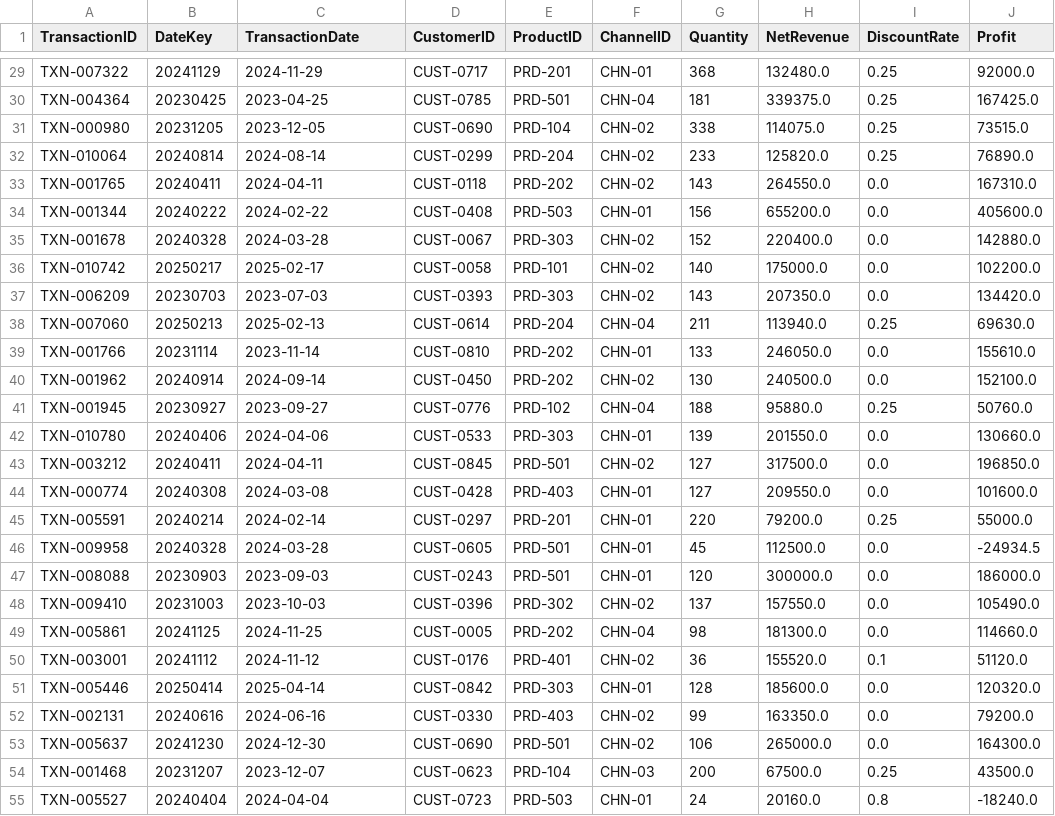
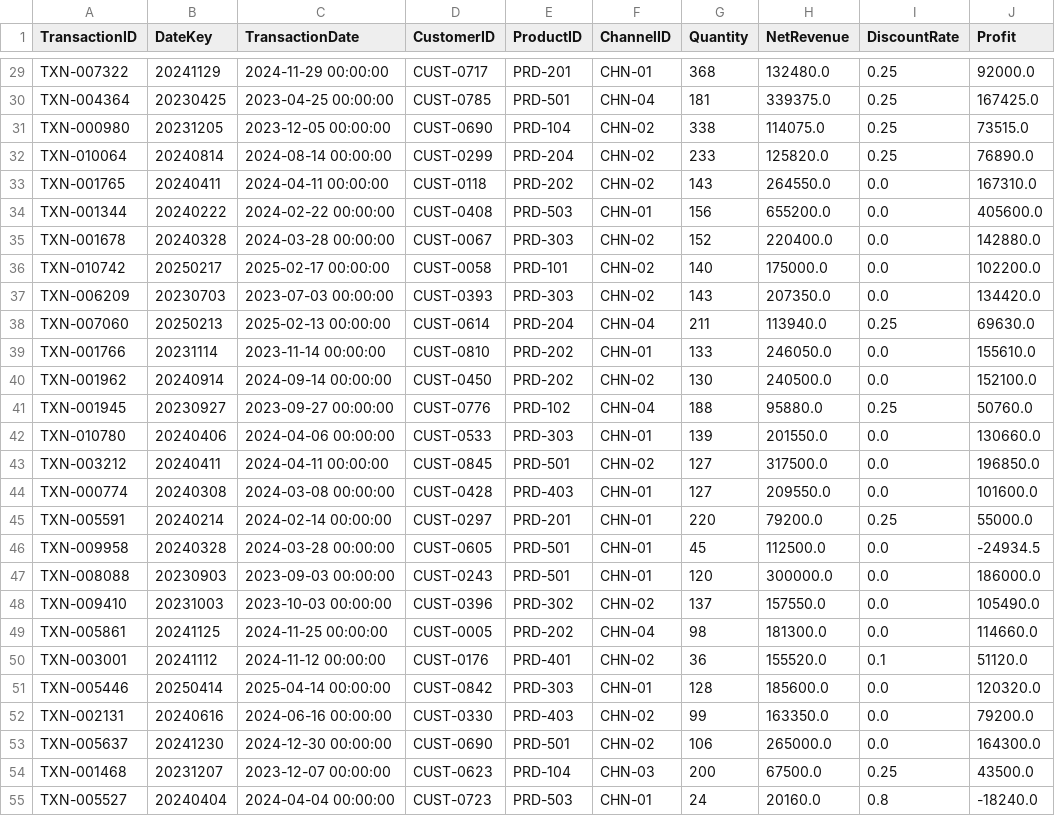
Before and after one commit to kashish5593/Insight-Agent-BI-Platform, a CSV file: data/powerbi_exports/fact_anomalies.csv, drawn as a sheet; only a part is shown, gaps mark what is left out; the diff covers the shown part only; the diff names each change by its address in the sheet, - before the commit and + after, or states it on an @@ line.

```diff
--- a/data/powerbi_exports/fact_anomalies.csv
+++ b/data/powerbi_exports/fact_anomalies.csv
-C29 (TransactionDate): 2024-11-29
+C29 (TransactionDate): 2024-11-29 00:00:00
-C30 (TransactionDate): 2023-04-25
+C30 (TransactionDate): 2023-04-25 00:00:00
-C31 (TransactionDate): 2023-12-05
+C31 (TransactionDate): 2023-12-05 00:00:00
-C32 (TransactionDate): 2024-08-14
+C32 (TransactionDate): 2024-08-14 00:00:00
-C33 (TransactionDate): 2024-04-11
+C33 (TransactionDate): 2024-04-11 00:00:00
-C34 (TransactionDate): 2024-02-22
+C34 (TransactionDate): 2024-02-22 00:00:00
-C35 (TransactionDate): 2024-03-28
+C35 (TransactionDate): 2024-03-28 00:00:00
-C36 (TransactionDate): 2025-02-17
+C36 (TransactionDate): 2025-02-17 00:00:00
-C37 (TransactionDate): 2023-07-03
+C37 (TransactionDate): 2023-07-03 00:00:00
-C38 (TransactionDate): 2025-02-13
+C38 (TransactionDate): 2025-02-13 00:00:00
-C39 (TransactionDate): 2023-11-14
+C39 (TransactionDate): 2023-11-14 00:00:00
-C40 (TransactionDate): 2024-09-14
+C40 (TransactionDate): 2024-09-14 00:00:00
-C41 (TransactionDate): 2023-09-27
+C41 (TransactionDate): 2023-09-27 00:00:00
-C42 (TransactionDate): 2024-04-06
+C42 (TransactionDate): 2024-04-06 00:00:00
-C43 (TransactionDate): 2024-04-11
+C43 (TransactionDate): 2024-04-11 00:00:00
-C44 (TransactionDate): 2024-03-08
+C44 (TransactionDate): 2024-03-08 00:00:00
-C45 (TransactionDate): 2024-02-14
+C45 (TransactionDate): 2024-02-14 00:00:00
-C46 (TransactionDate): 2024-03-28
+C46 (TransactionDate): 2024-03-28 00:00:00
-C47 (TransactionDate): 2023-09-03
+C47 (TransactionDate): 2023-09-03 00:00:00
-C48 (TransactionDate): 2023-10-03
+C48 (TransactionDate): 2023-10-03 00:00:00
-C49 (TransactionDate): 2024-11-25
+C49 (TransactionDate): 2024-11-25 00:00:00
-C50 (TransactionDate): 2024-11-12
+C50 (TransactionDate): 2024-11-12 00:00:00
-C51 (TransactionDate): 2025-04-14
+C51 (TransactionDate): 2025-04-14 00:00:00
-C52 (TransactionDate): 2024-06-16
+C52 (TransactionDate): 2024-06-16 00:00:00
-C53 (TransactionDate): 2024-12-30
+C53 (TransactionDate): 2024-12-30 00:00:00
-C54 (TransactionDate): 2023-12-07
+C54 (TransactionDate): 2023-12-07 00:00:00
-C55 (TransactionDate): 2024-04-04
+C55 (TransactionDate): 2024-04-04 00:00:00
```
Also changed, not shown: 153 edited cells elsewhere in this file, data/powerbi_exports/dim_customer.csv, 10 other files.
